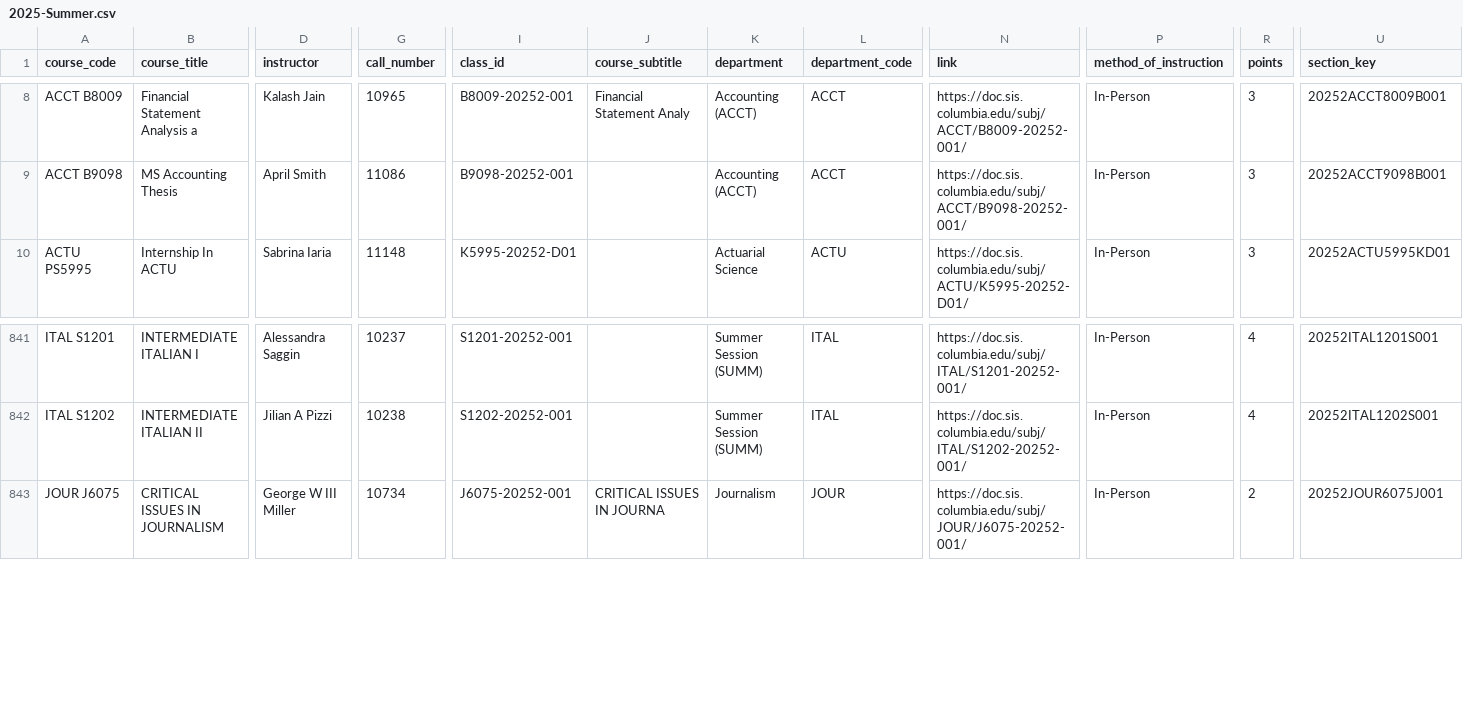
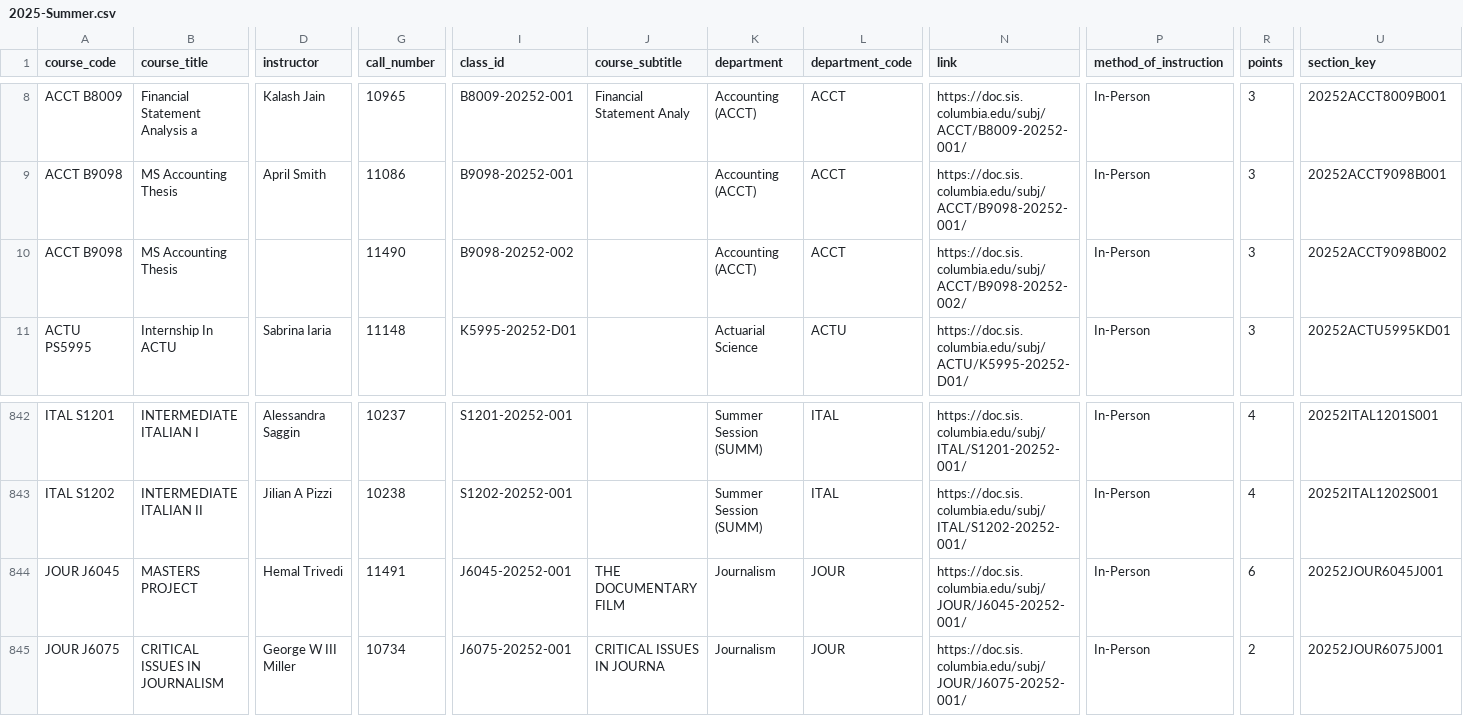
Before and after one commit to soid/columbia-catalog-data, a CSV file: classes/2025-Summer.csv, drawn as a sheet; only a part is shown, gaps mark what is left out; rows hold the shown columns only; the diff names each change by its address in the sheet, - before the commit and + after, or states it on an @@ line.

Commit message:
Updated data

```diff
--- a/classes/2025-Summer.csv
+++ b/classes/2025-Summer.csv
+row 10: ACCT B9098 | MS Accounting Thesis |  | 11490 | B9098-20252-002 |  | Accounting (ACCT) | ACCT | https://doc.sis.columbia.edu/subj/ACCT/B9098-20252-002/ | In-Person | 3 | 20252ACCT9098B002
+row 844: JOUR J6045 | MASTERS PROJECT | Hemal Trivedi | 11491 | J6045-20252-001 | THE DOCUMENTARY FILM | Journalism | JOUR | https://doc.sis.columbia.edu/subj/JOUR/J6045-20252-001/ | In-Person | 6 | 20252JOUR6045J001
```
Also changed, not shown: 8 other files.
